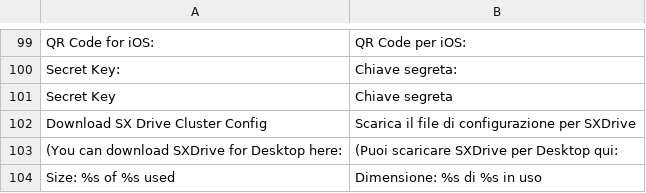
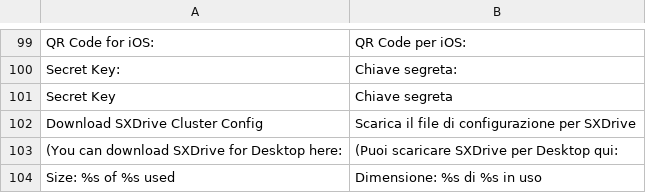
Before and after one commit to bvcsource/sxweb, a CSV file: application/languages/it.csv, drawn as a sheet; only a part is shown, gaps mark what is left out.

```diff
--- a/application/languages/it.csv
+++ b/application/languages/it.csv
@@ -101,3 +101,3 @@
 "Secret Key","Chiave segreta"
-"Download SX Drive Cluster Config","Scarica il file di configurazione per SXDrive"
+"Download SXDrive Cluster Config","Scarica il file di configurazione per SXDrive"
 "(You can download SXDrive for Desktop here:","(Puoi scaricare SXDrive per Desktop qui:"
```
Also changed, not shown: application/languages/en.csv, 3 other files.
